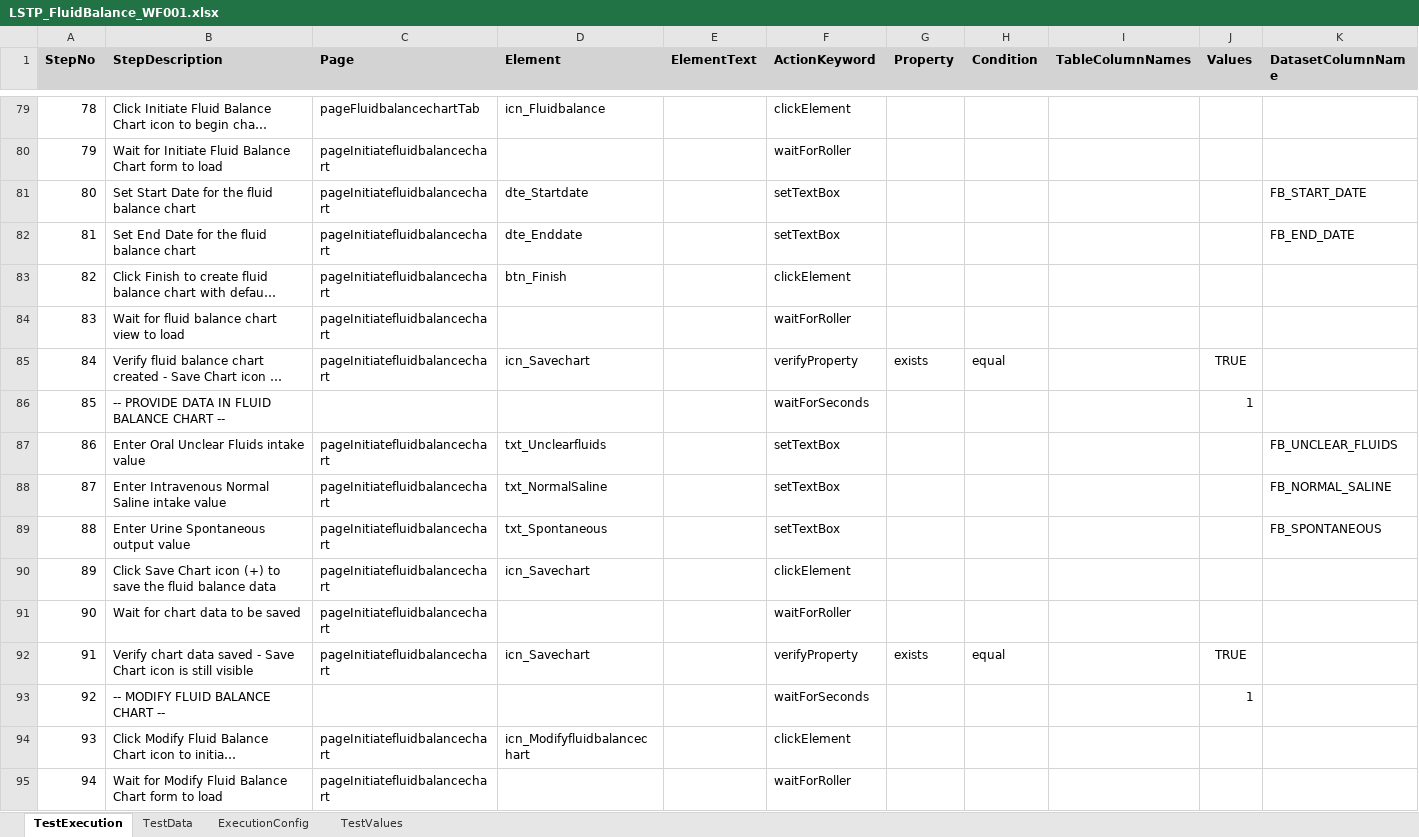
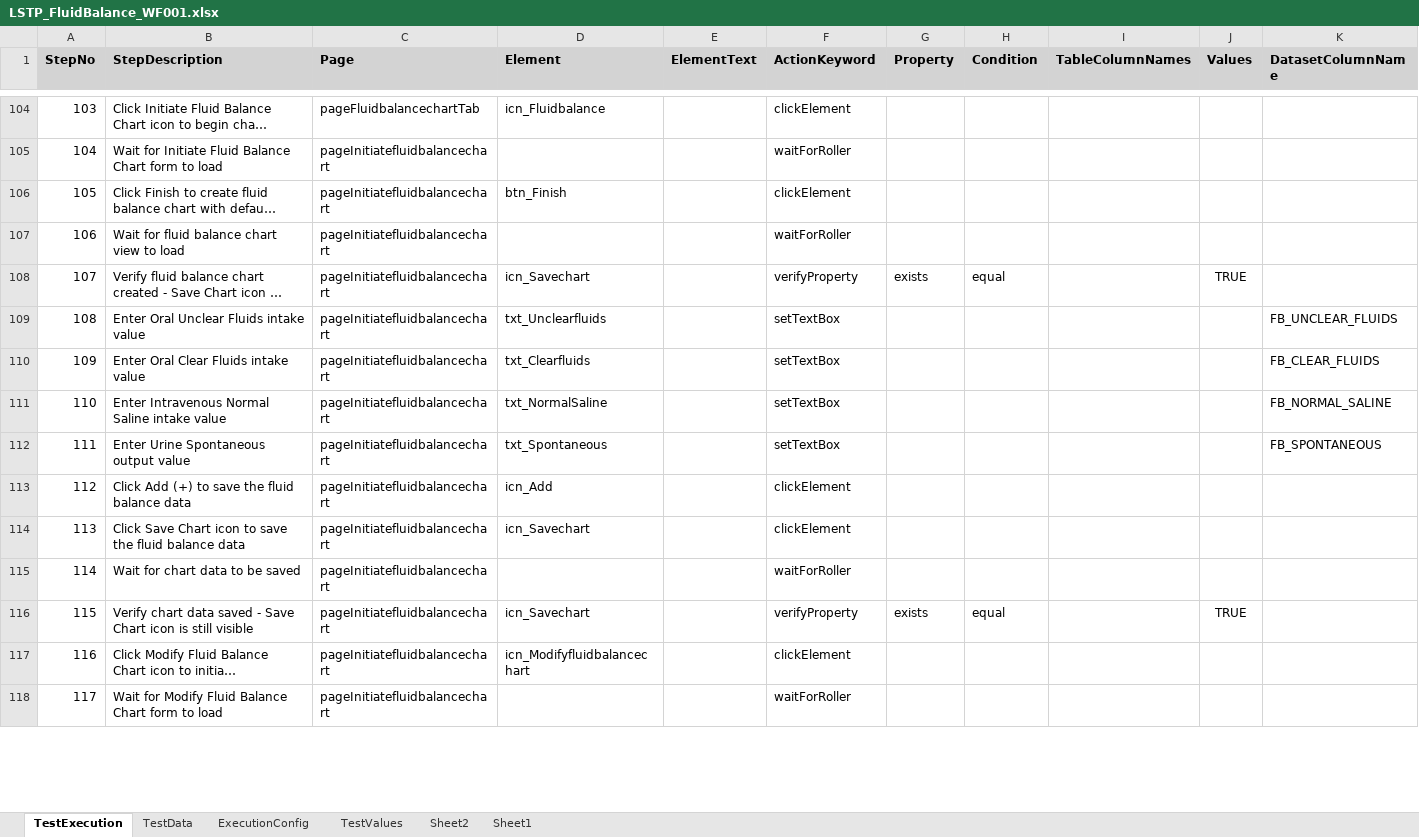
Before and after one commit to baskarankrishnan/lorenzo-kdf-playwright-automation, an Excel workbook: lorenzo-playwright-kdf/excelFramework/testcases/FluidBalance/LSTP_FluidBalance_WF001.xlsx, sheet TestExecution, drawn as a sheet; only a part is shown, gaps mark what is left out; long unchanged cells end in …; values as stored, in another font and other column widths than the file's, no borders; removed rows and columns are numbered as before the commit, all else as after; the diff covers the shown part only; the diff names each change by its address in the sheet, - before the commit and + after, or states it on an @@ line.

```diff
--- a/lorenzo-playwright-kdf/excelFramework/testcases/FluidBalance/LSTP_FluidBalance_WF001.xlsx (sheet TestExecution)
+++ b/lorenzo-playwright-kdf/excelFramework/testcases/FluidBalance/LSTP_FluidBalance_WF001.xlsx (sheet TestExecution)
+sheet tab: Sheet2
+sheet tab: Sheet1
@@ column A (StepNo) renumbered from row 104 down @@
-row 81: 80 | Set Start Date for the fluid balance chart | pageInitiatefluidbalancechart | dte_Startdate |  | setTextBox |  |  |  |  | FB_START_DATE
-row 82: 81 | Set End Date for the fluid balance chart | pageInitiatefluidbalancechart | dte_Enddate |  | setTextBox |  |  |  |  | FB_END_DATE
-row 86: 85 | -- PROVIDE DATA IN FLUID BALANCE CHART -- |  |  |  | waitForSeconds |  |  |  | 1
+row 110: 109 | Enter Oral Clear Fluids intake value | pageInitiatefluidbalancechart | txt_Clearfluids |  | setTextBox |  |  |  |  | FB_CLEAR_FLUIDS
+row 113: 112 | Click Add (+) to save the fluid balance data | pageInitiatefluidbalancechart | icn_Add |  | clickElement
-B114 (StepDescription): …Chart icon (+) to save…
+B114 (StepDescription): …Chart icon to save…
-row 93: 92 | -- MODIFY FLUID BALANCE CHART -- |  |  |  | waitForSeconds |  |  |  | 1
```
Also changed, not shown: other rows of this sheet, sheet TestData, lorenzo-playwright-kdf/excelFramework/testcases/Daycare/LSTP_Daycare_WF001.xlsx, lorenzo-playwright-kdf/excelFramework/testcases/Maternity/LSTP_Maternity_WF001.xlsx, 27 other files.
